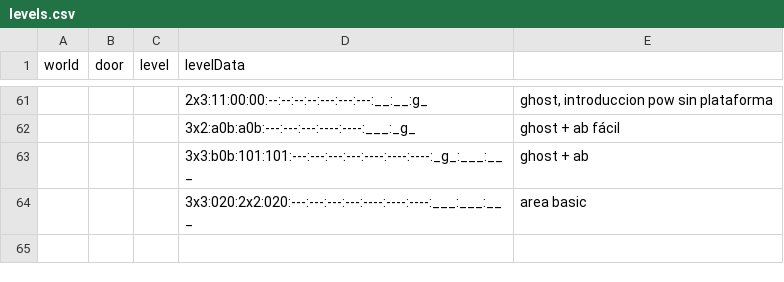
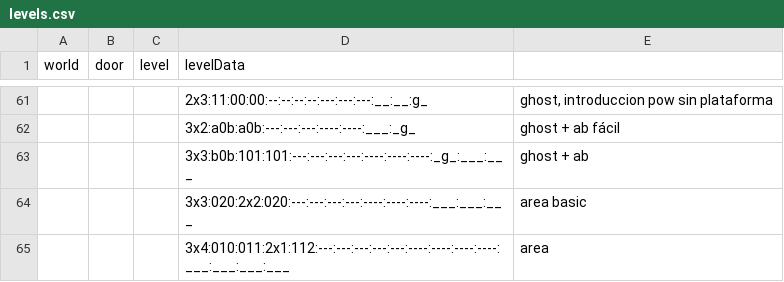
Before and after one commit to VLauren/SweetSteps, a CSV file: Assets/Data/Resources/levels.csv, drawn as a sheet; only a part is shown, gaps mark what is left out; the diff names each change by its address in the sheet, - before the commit and + after, or states it on an @@ line.

Commit message:
niveles

```diff
--- a/Assets/Data/Resources/levels.csv
+++ b/Assets/Data/Resources/levels.csv
+row 65:  |  |  | 3x4:010:011:2x1:112:---:---:---:---:---:----:----:----:----:___:___:___:___ | area
```
